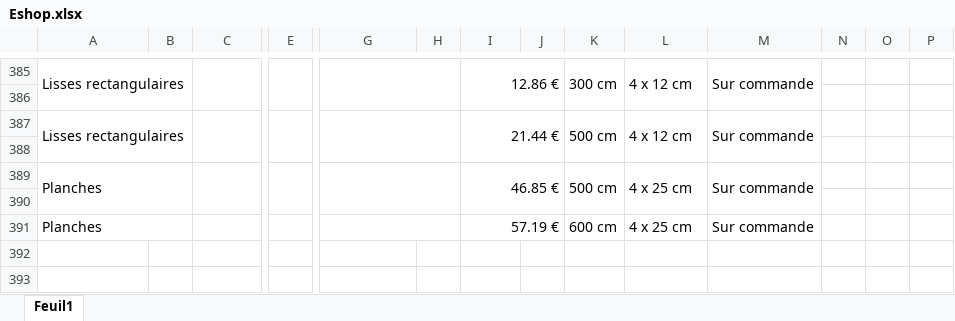
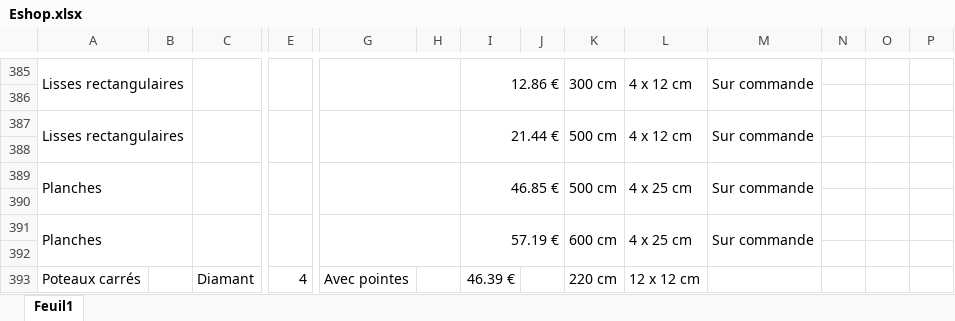
Before and after one commit to jhubar/cloture-morel, an Excel workbook: doc/Eshop.xlsx, sheet Feuil1, drawn as a sheet; only a part is shown, gaps mark what is left out; values as stored, in another font and other column widths than the file's, no cell formats; rows hold the shown columns only; the diff names each change by its address in the sheet, - before the commit and + after, or states it on an @@ line.

```diff
--- a/doc/Eshop.xlsx (sheet Feuil1)
+++ b/doc/Eshop.xlsx (sheet Feuil1)
+K391:K392 merged
+L391:L392 merged
+M391:M392 merged
+row 392: (empty)
+row 393: Poteaux carrés |  | Diamant | 4 | Avec pointes |  | 46.39 € |  | 220 cm | 12 x 12 cm
```
Also changed, not shown: cell formats, 16 other files.
